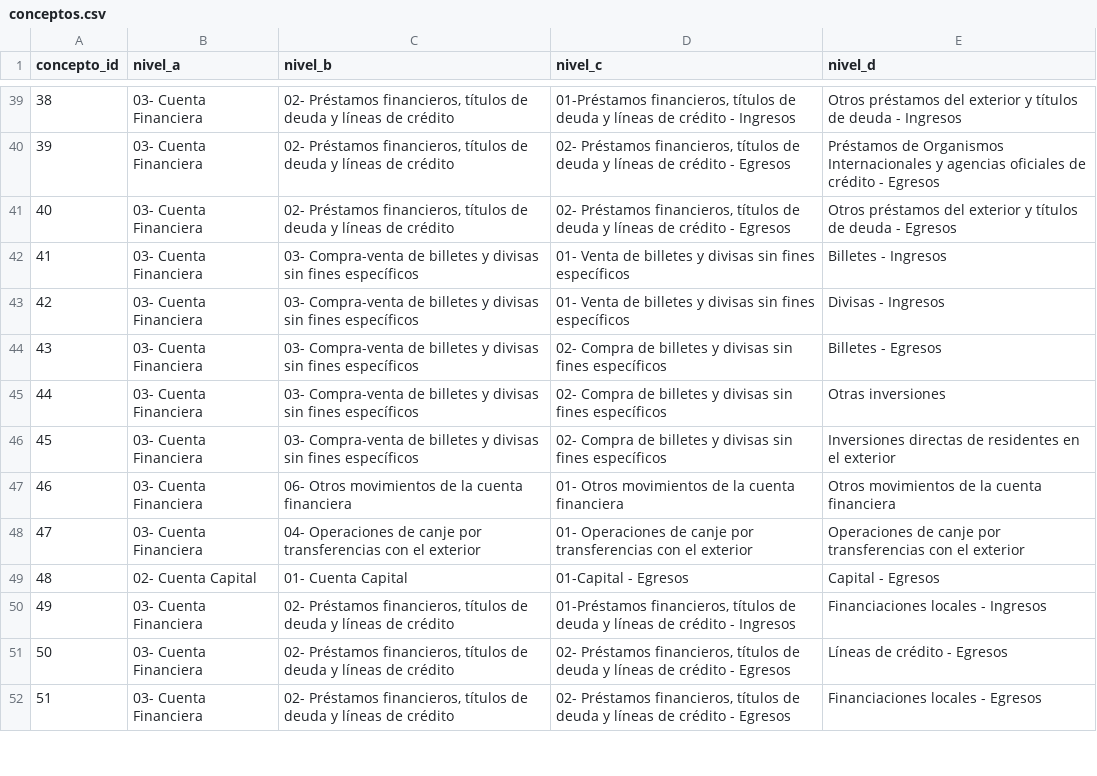
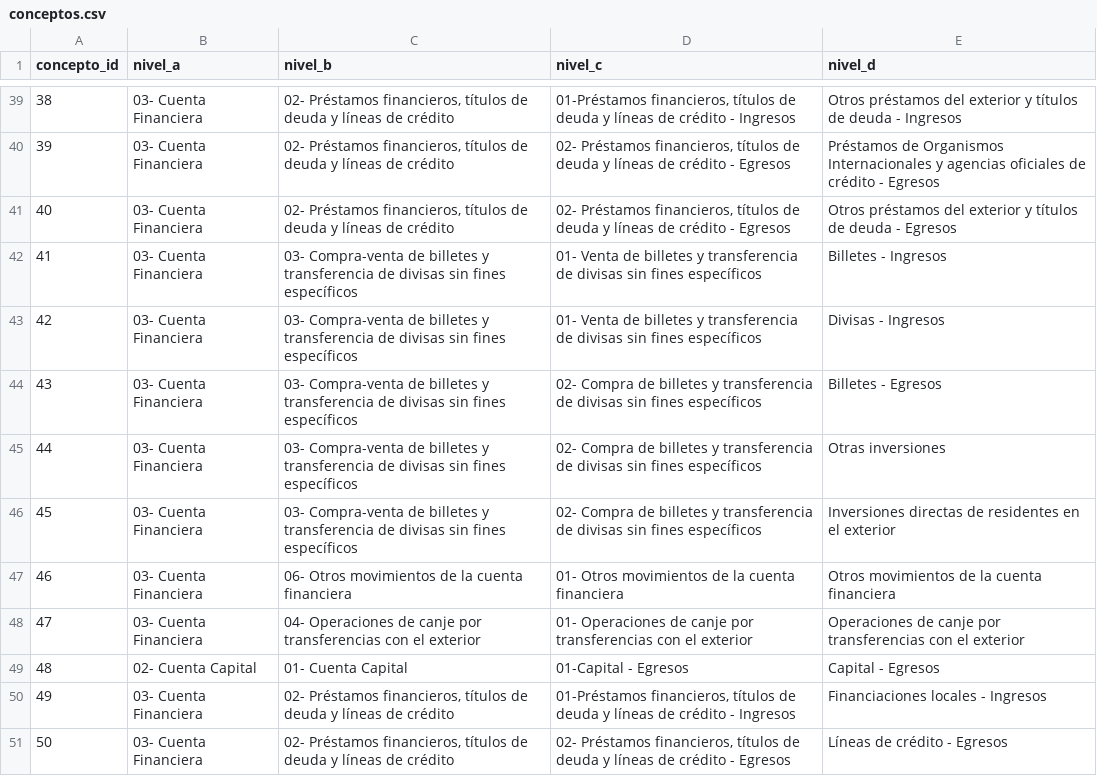
Before and after one commit to Santi2021/calendario-macro, a CSV file: data/cambiario/clanae/conceptos.csv, drawn as a sheet; only a part is shown, gaps mark what is left out; the shorter side is filled out with more unchanged rows.

```diff
--- a/data/cambiario/clanae/conceptos.csv
+++ b/data/cambiario/clanae/conceptos.csv
@@ -41,7 +41,7 @@ concepto_id,nivel_a,nivel_b,nivel_c,nivel_d
 40,03- Cuenta Financiera,"02- Préstamos financieros, títulos de deuda y líneas de crédito","02- Préstamos financieros, títulos de deuda y líneas de crédito - Egresos",Otros préstamos del exterior y títulos de deuda - Egresos
-41,03- Cuenta Financiera,03- Compra-venta de billetes y divisas sin fines específicos,01- Venta de billetes y divisas sin fines específicos,Billetes - Ingresos
-42,03- Cuenta Financiera,03- Compra-venta de billetes y divisas sin fines específicos,01- Venta de billetes y divisas sin fines específicos,Divisas - Ingresos
-43,03- Cuenta Financiera,03- Compra-venta de billetes y divisas sin fines específicos,02- Compra de billetes y divisas sin fines específicos,Billetes - Egresos
-44,03- Cuenta Financiera,03- Compra-venta de billetes y divisas sin fines específicos,02- Compra de billetes y divisas sin fines específicos,Otras inversiones
-45,03- Cuenta Financiera,03- Compra-venta de billetes y divisas sin fines específicos,02- Compra de billetes y divisas sin fines específicos,Inversiones directas de residentes en el exterior
+41,03- Cuenta Financiera,03- Compra-venta de billetes y transferencia de divisas sin fines específicos,01- Venta de billetes y transferencia de divisas sin fines específicos,Billetes - Ingresos
+42,03- Cuenta Financiera,03- Compra-venta de billetes y transferencia de divisas sin fines específicos,01- Venta de billetes y transferencia de divisas sin fines específicos,Divisas - Ingresos
+43,03- Cuenta Financiera,03- Compra-venta de billetes y transferencia de divisas sin fines específicos,02- Compra de billetes y transferencia de divisas sin fines específicos,Billetes - Egresos
+44,03- Cuenta Financiera,03- Compra-venta de billetes y transferencia de divisas sin fines específicos,02- Compra de billetes y transferencia de divisas sin fines específicos,Otras inversiones
+45,03- Cuenta Financiera,03- Compra-venta de billetes y transferencia de divisas sin fines específicos,02- Compra de billetes y  transferencia de divisas sin fines específicos,Inversiones directas de residentes en el exterior
 46,03- Cuenta Financiera,06- Otros movimientos de la cuenta financiera,01- Otros movimientos de la cuenta financiera,Otros movimientos de la cuenta financiera
```
Also changed, not shown: data/cambiario/balance_cambiario_columnas.csv, data/cambiario/mercado_de_cambios_columnas.csv, 6 other files.
